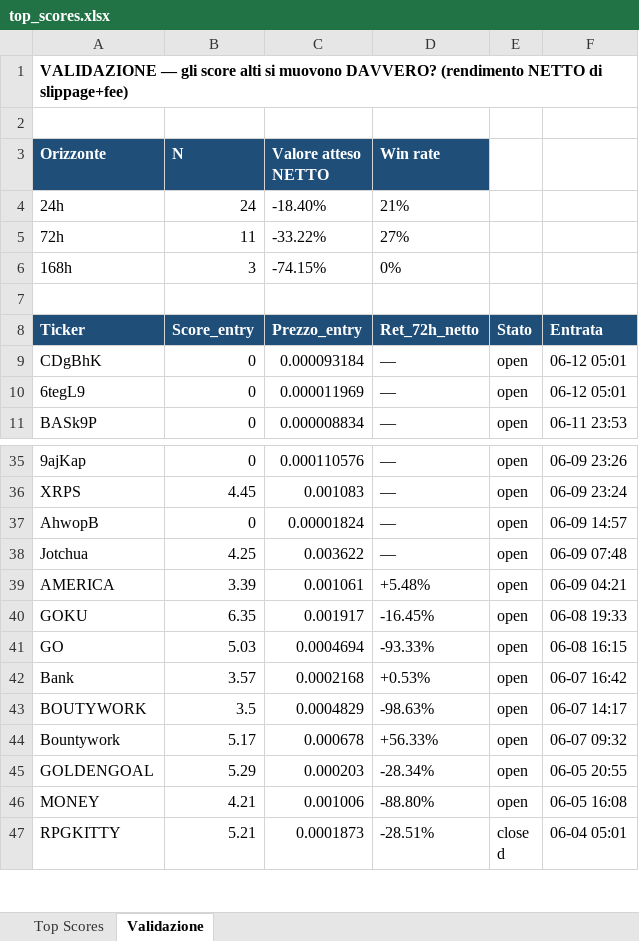
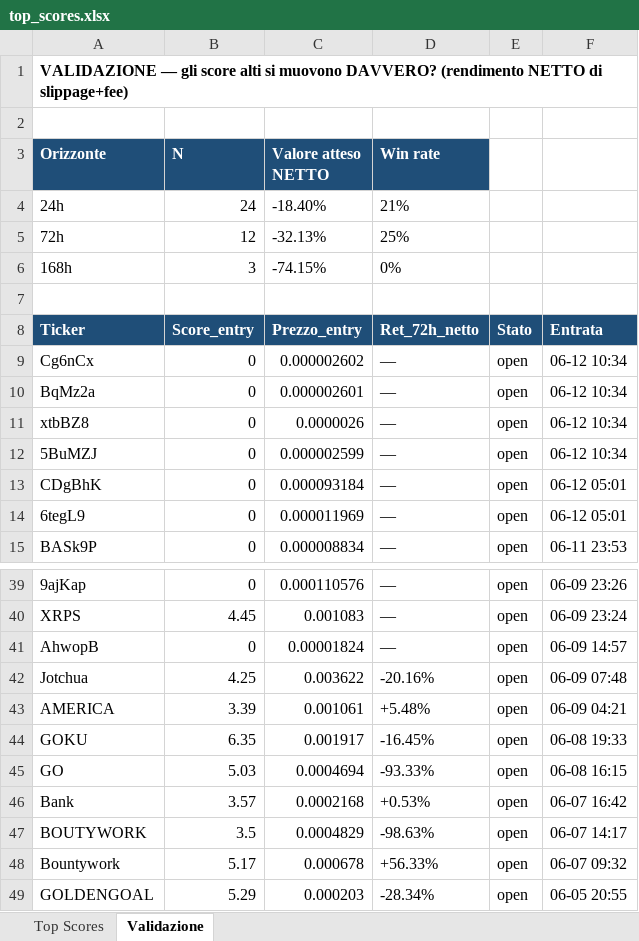
Before and after one commit to nicolostancato-web/crypto-radar, an Excel workbook: top_scores.xlsx, sheet Validazione, drawn as a sheet; only a part is shown, gaps mark what is left out; the shorter side is filled out with more unchanged rows; values as stored, in another font and other column widths than the file's, no borders; addresses are those after the commit; the diff names each change by its address in the sheet, - before the commit and + after, or states it on an @@ line.

```diff
--- a/top_scores.xlsx (sheet Validazione)
+++ b/top_scores.xlsx (sheet Validazione)
-B5 (N): 11
+B5 (N): 12
-C5 (Valore atteso NETTO): -33.22%
+C5 (Valore atteso NETTO): -32.13%
-D5 (Win rate): 27%
+D5 (Win rate): 25%
+row 9: Cg6nCx | 0 | 0.000002602 | — | open | 06-12 10:34
+row 10: BqMz2a | 0 | 0.000002601 | — | open | 06-12 10:34
+row 11: xtbBZ8 | 0 | 0.0000026 | — | open | 06-12 10:34
+row 12: 5BuMZJ | 0 | 0.000002599 | — | open | 06-12 10:34
-D42 (Win rate): —
+D42 (Win rate): -20.16%
```
Also changed, not shown: sheet Top Scores, 2 other files.
